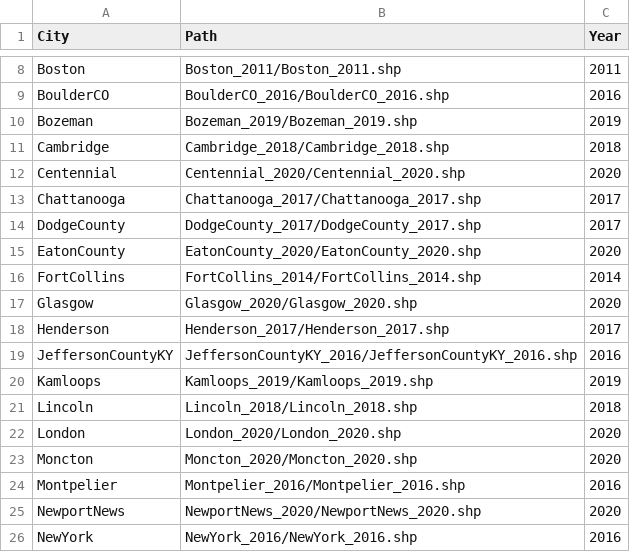
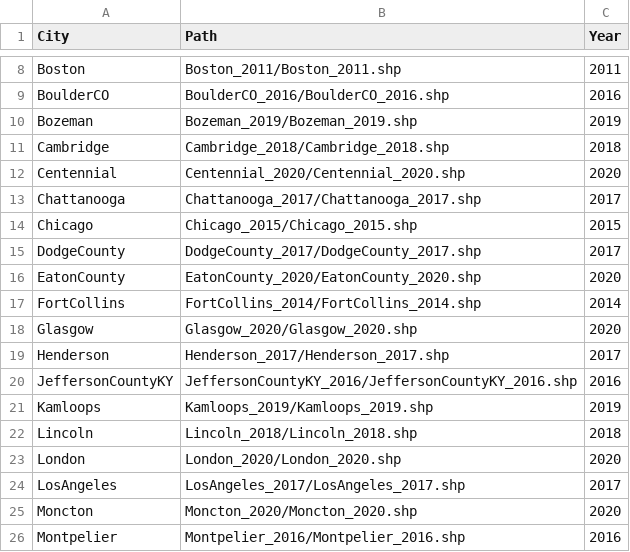
Before and after one commit to LllC-mmd/SHAFTS, a CSV file: src/shaft/utils/GEE_Download_2021.csv, drawn as a sheet; only a part is shown, gaps mark what is left out; the shorter side is filled out with more unchanged rows; the diff names each change by its address in the sheet, - before the commit and + after, or states it on an @@ line.

```diff
--- a/src/shaft/utils/GEE_Download_2021.csv
+++ b/src/shaft/utils/GEE_Download_2021.csv
+row 14: Chicago | Chicago_2015/Chicago_2015.shp | 2015
+row 24: LosAngeles | LosAngeles_2017/LosAngeles_2017.shp | 2017
```
Also changed, not shown: src/shaft/PatchDatasetGen_large.csv, src/shaft/utils/HeightGen.csv, 35 other files.
